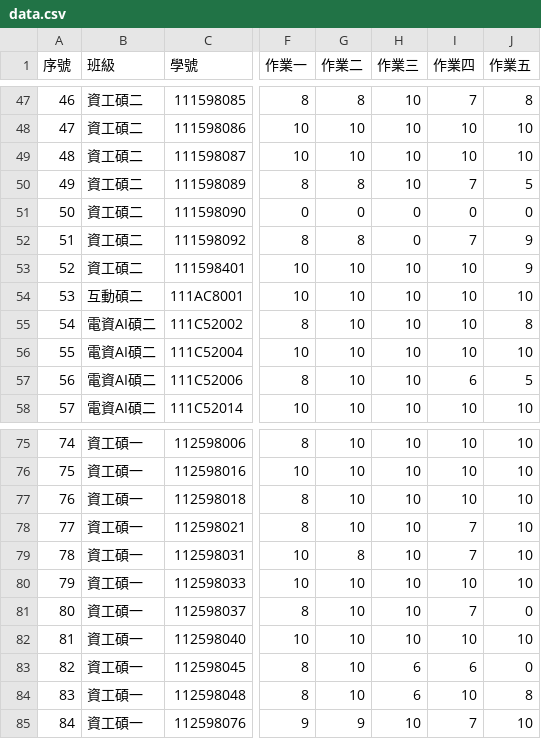
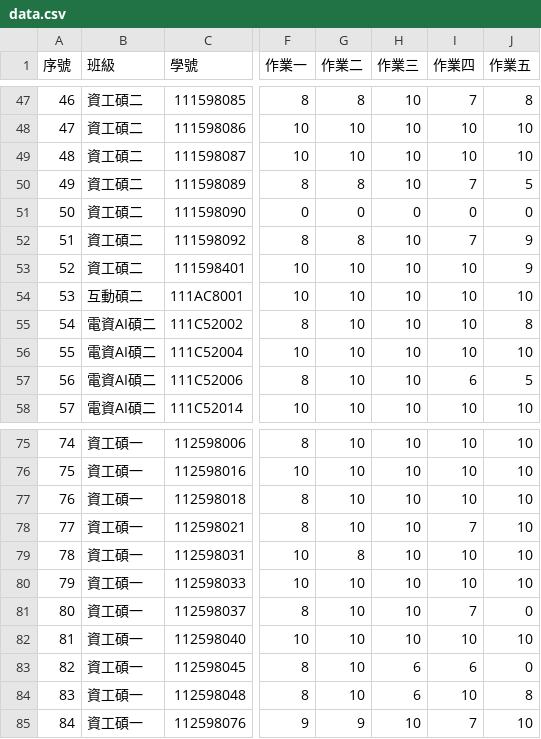
Before and after one commit to yungpei/vis2023f_grade, a CSV file: csv/data.csv, drawn as a sheet; only a part is shown, gaps mark what is left out; the diff names each change by its address in the sheet, - before the commit and + after, or states it on an @@ line.

Commit message:
Update data.csv

```diff
--- a/csv/data.csv
+++ b/csv/data.csv
-H52 (作業三): 0
+H52 (作業三): 10
-I79 (作業四): 7
+I79 (作業四): 10
```
